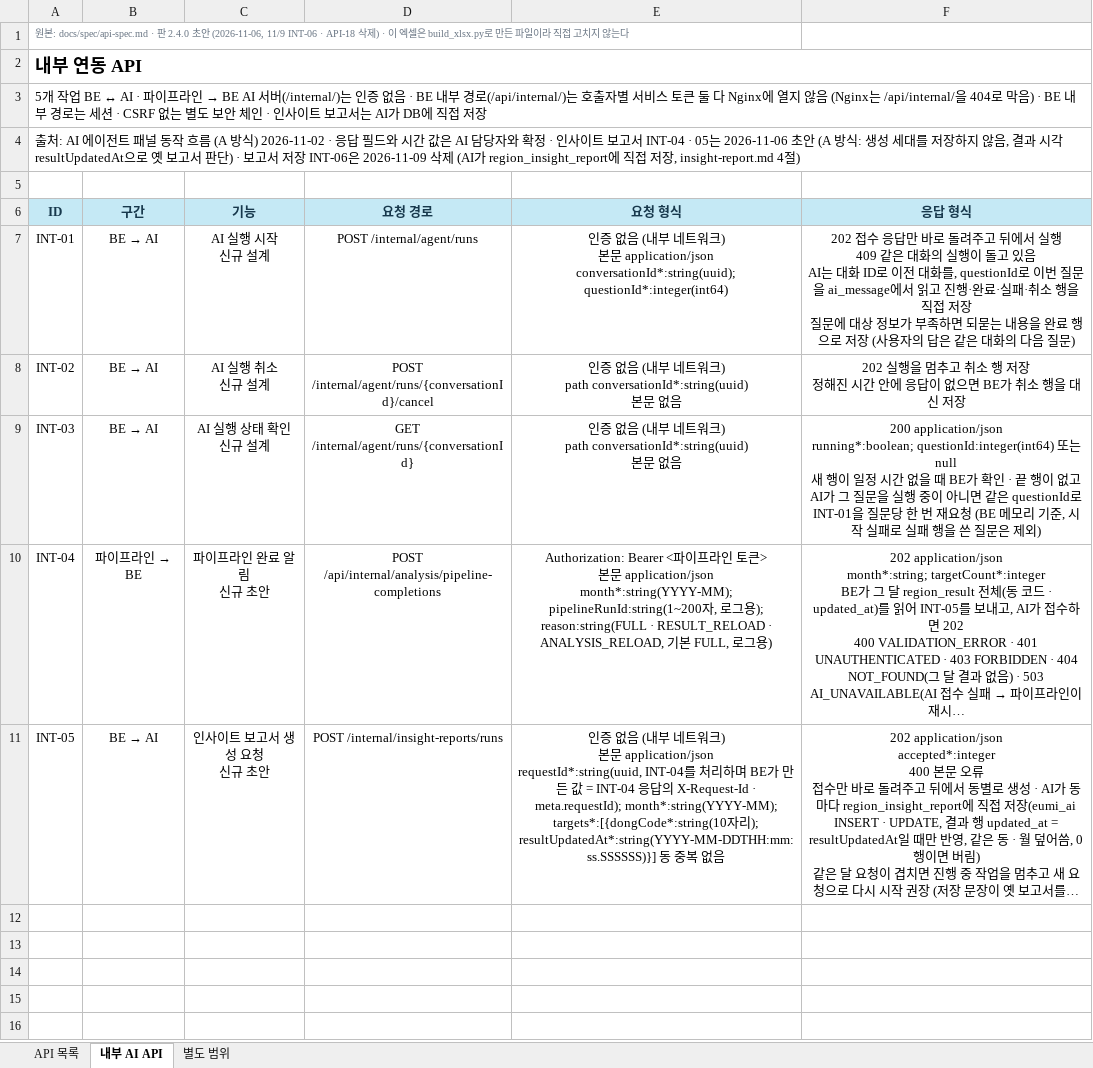
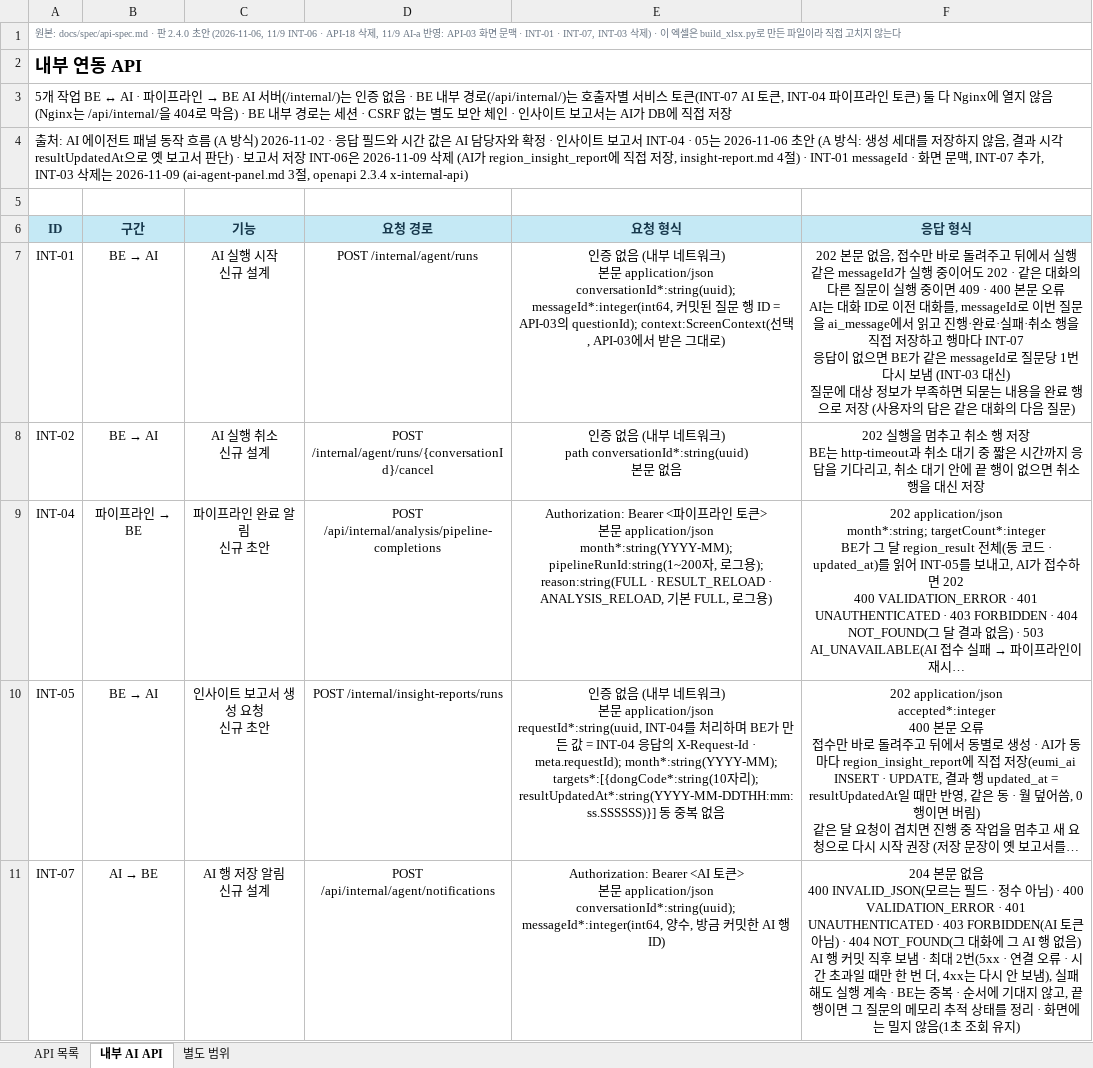
Before and after one commit to minjun069/Eumi, an Excel workbook: docs/spec/이음이_API_명세표.xlsx, sheet 내부 AI API, drawn as a sheet; long unchanged cells end in …; values as stored, in another font and other column widths than the file's, no borders; removed rows and columns are numbered as before the commit, all else as after; ↵ is a line break in a cell; the diff names each change by its address in the sheet, - before the commit and + after, or states it on an @@ line.

```diff
--- a/docs/spec/이음이_API_명세표.xlsx (sheet 내부 AI API)
+++ b/docs/spec/이음이_API_명세표.xlsx (sheet 내부 AI API)
-A1 (ID): …삭제) ·…
+A1 (ID): …삭제, 11/9 AI-a 반영: API-03 화면 문맥 · INT-01 · INT-07, INT-03 삭제) ·…
-A3 (ID): …스 토큰 둘 다…
+A3 (ID): …스 토큰(INT-07 AI 토큰, INT-04 파이프라인 토큰) 둘 다…
-A4 (ID): …insight-report.md 4절)
+A4 (ID): …insight-report.md 4절) · INT-01 messageId · 화면 문맥, INT-07 추가, INT-03 삭제는 2026-11-09 (ai-agent-panel.md 3절, openapi 2.3.4 x-internal-api)
-E7 (요청 형식): …application/json ↵ conversationId*:string(uuid); questionId*:integer(int64)
+E7 (요청 형식): …application/json ↵ conversationId*:string(uuid); messageId*:integer(int64, 커밋된 질문 행 ID = API-03의 questionId); context:ScreenContext(선택, API-03에서 받은 그대로)
-F7 (응답 형식): 202 접수 응답만 바로 돌려주고 뒤에서 실행 ↵ 409 같은 대화의 실행이 돌고 있음 ↵ AI는 대화 ID로 이전 대화를, questionId로 이번 질문을 ai_message에서 읽고 진행·완료·실패·취소 행을 직접 저장 ↵ 질문에…
+F7 (응답 형식): 202 본문 없음, 접수만 바로 돌려주고 뒤에서 실행 ↵ 같은 messageId가 실행 중이어도 202 · 같은 대화의 다른 질문이 실행 중이면 409 · 400 본문 오류 ↵ AI는 대화 ID로 이전 대화를, messageId로 이번 질문을 ai_message에서 읽고 진행·완료·실패·취소 행을 직접 저장하고 행마다 INT-07 ↵ 응답이 없으면 BE가 같은 messageId로 질문당 1번 다시 보냄 (INT-03 대신) ↵ 질문에…
-F8 (응답 형식): …저장 ↵ 정해진 시간 안에 응답이 없으면 BE가 취소…
+F8 (응답 형식): …저장 ↵ BE는 http-timeout과 취소 대기 중 짧은 시간까지 응답을 기다리고, 취소 대기 안에 끝 행이 없으면 취소…
-row 9: INT-03 | BE → AI | AI 실행 상태 확인 ↵ 신규 설계 | GET /internal/agent/runs/{conversationId} | 인증 없음 (내부 네트워크) ↵ path conversationId*:string(uuid) ↵ 본문 없음 | 200 application/json ↵ running*:boolean; questionId:integer(int64) 또는 null ↵ 새 행이 일정 시간 없을 때 BE가 확인 · 끝 행이 없고 AI가 그 질문을 실행 중이 아니면 같은 questionId로 INT-01을 질문당 한 번 재요청 (BE 메모리 기준, 시작 실패로 실패 행을 쓴 질문은 제외)
+row 11: INT-07 | AI → BE | AI 행 저장 알림 ↵ 신규 설계 | POST /api/internal/agent/notifications | Authorization: Bearer <AI 토큰> ↵ 본문 application/json ↵ conversationId*:string(uuid); messageId*:integer(int64, 양수, 방금 커밋한 AI 행 ID) | 204 본문 없음 ↵ 400 INVALID_JSON(모르는 필드 · 정수 아님) · 400 VALIDATION_ERROR · 401 UNAUTHENTICATED · 403 FORBIDDEN(AI 토큰 아님) · 404 NOT_FOUND(그 대화에 그 AI 행 없음) ↵ AI 행 커밋 직후 보냄 · 최대 2번(5xx · 연결 오류 · 시간 초과일 때만 한 번 더, 4xx는 다시 안 보냄), 실패해도 실행 계속 · BE는 중복 · 순서에 기대지 않고, 끝 행이면 그 질문의 메모리 추적 상태를 정리 · 화면에는 밀지 않음(1초 조회 유지)
```
Also changed, not shown: sheet API 목록, sheet 별도 범위, docs/spec/이음이_기능명세표.xlsx, 12 other files.
